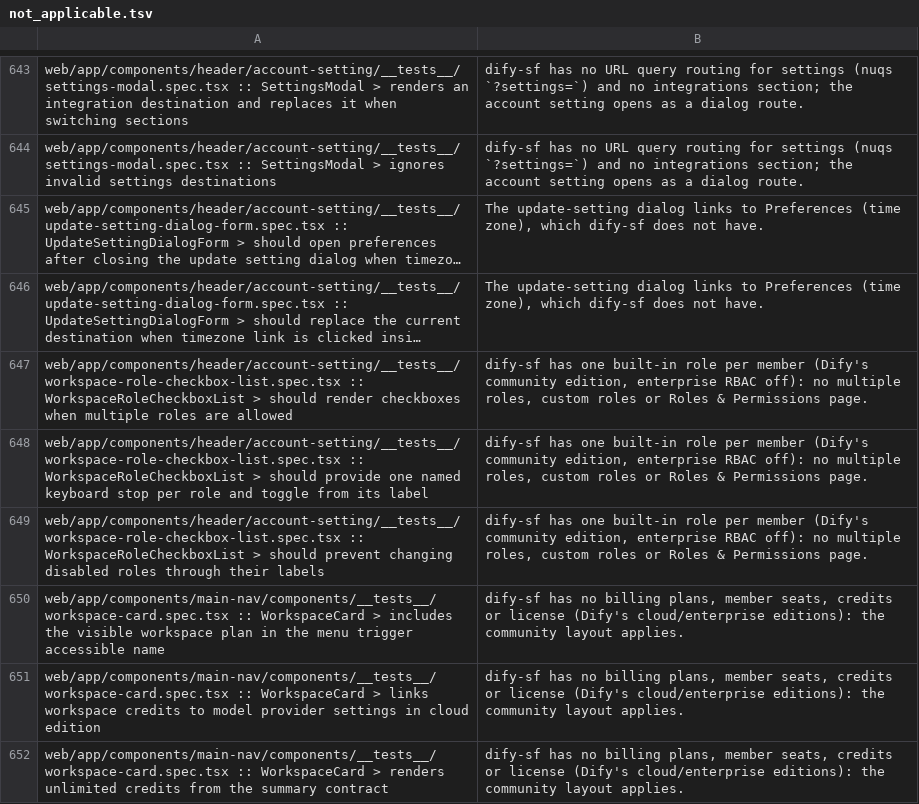
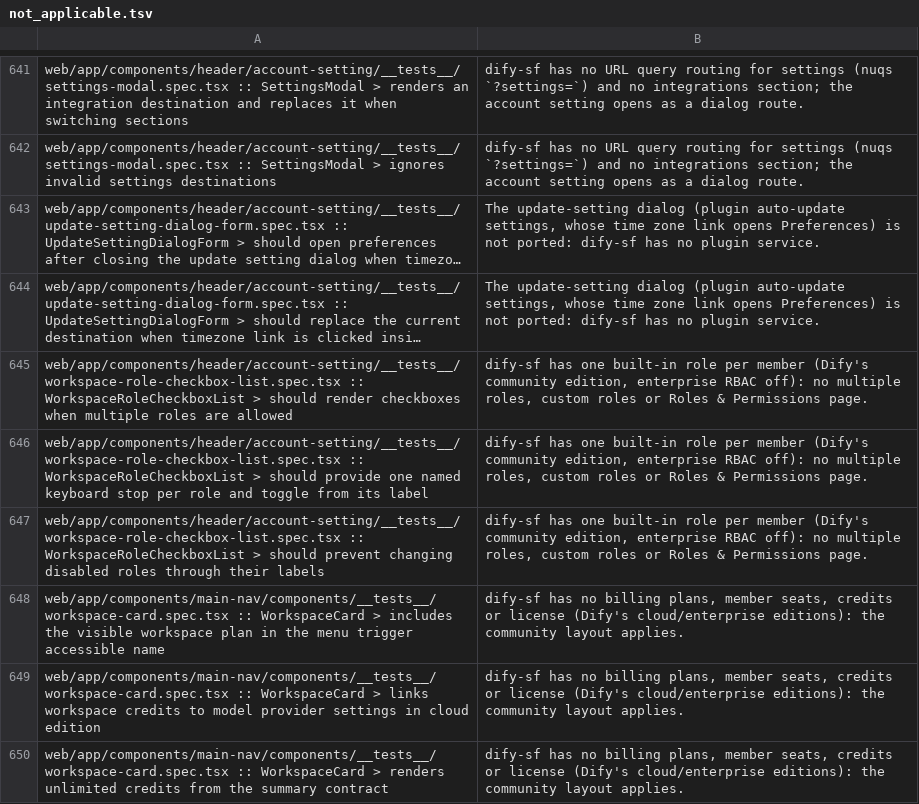
Before and after one commit to kevinzhow/dify-sf, a TSV file: tool/dify_spec/not_applicable.tsv, drawn as a sheet; only a part is shown, gaps mark what is left out; long unchanged cells end in …; addresses are those after the commit; the diff covers the shown part only; the diff names each change by its address in the sheet, - before the commit and + after, or states it on an @@ line.

```diff
--- a/tool/dify_spec/not_applicable.tsv
+++ b/tool/dify_spec/not_applicable.tsv
-B643:B644: …update-setting dialog links to Preferences (time zone), which dify-sf does not have.
+B643:B644: …update-setting dialog (plugin auto-update settings, whose time zone link opens Preferences) is not ported: dify-sf has no plugin service.
```
Also changed, not shown: 9 added rows, 2 removed rows and 8 edited cells elsewhere in this file, 48 other files.
